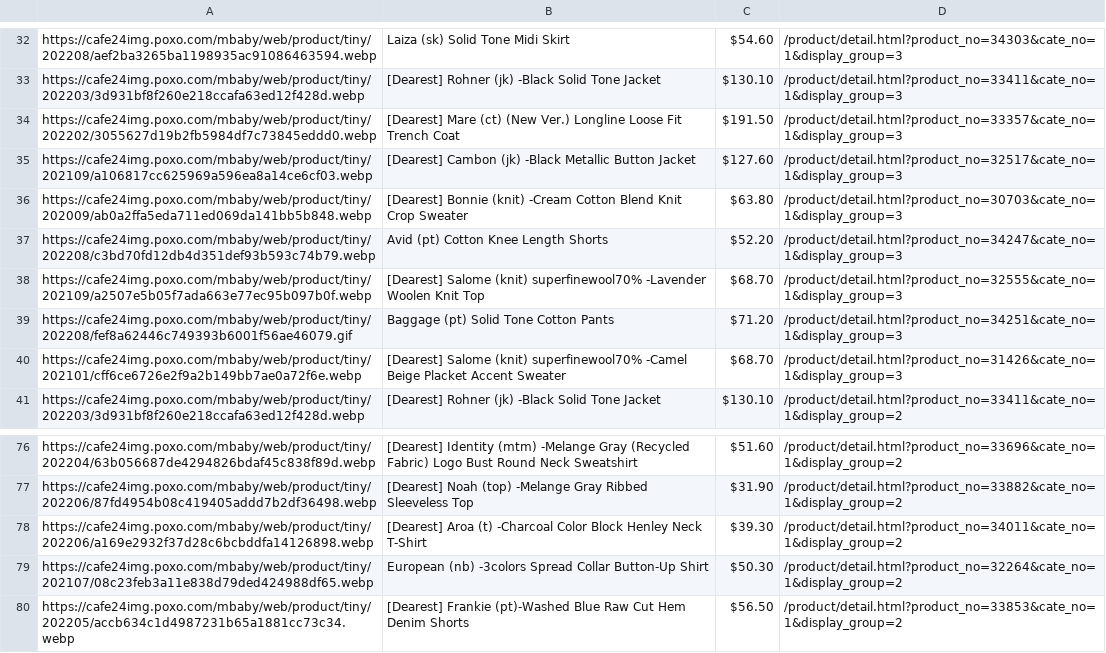
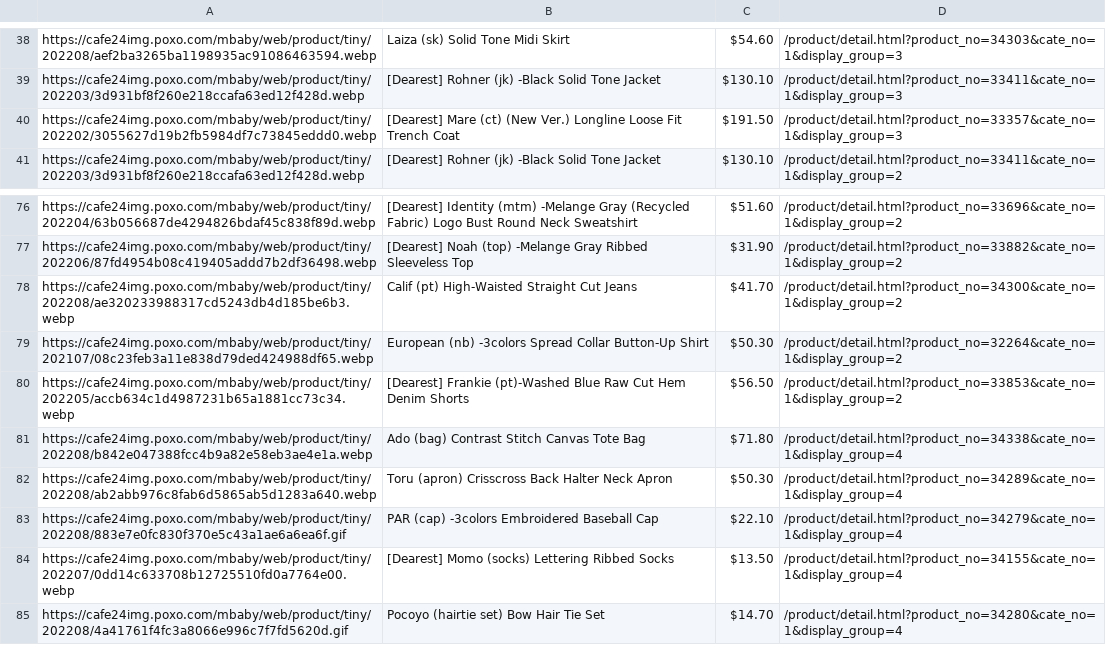
Before and after one commit to delitamakanda/scraper-kr-fashion-shops, a CSV file: core/output.csv, drawn as a sheet; only a part is shown, gaps mark what is left out; the shorter side is filled out with more unchanged rows; removed rows and columns are numbered as before the commit, all else as after; the diff covers the shown part only; the diff names each change by its address in the sheet, - before the commit and + after, or states it on an @@ line.

Commit message:
Latest data: Thu Sep  1 00:04:33 UTC 2022

```diff
--- a/core/output.csv
+++ b/core/output.csv
-row 35: https://cafe24img.poxo.com/mbaby/web/product/tiny/202109/a106817cc625969a596ea8a14ce6cf03.webp | [Dearest] Cambon (jk) -Black Metallic Button Jacket | $127.60 | /product/detail.html?product_no=32517&cate_no=1&display_group=3
-row 36: https://cafe24img.poxo.com/mbaby/web/product/tiny/202009/ab0a2ffa5eda711ed069da141bb5b848.webp | [Dearest] Bonnie (knit) -Cream Cotton Blend Knit Crop Sweater | $63.80 | /product/detail.html?product_no=30703&cate_no=1&display_group=3
-row 37: https://cafe24img.poxo.com/mbaby/web/product/tiny/202208/c3bd70fd12db4d351def93b593c74b79.webp | Avid (pt) Cotton Knee Length Shorts | $52.20 | /product/detail.html?product_no=34247&cate_no=1&display_group=3
-row 38: https://cafe24img.poxo.com/mbaby/web/product/tiny/202109/a2507e5b05f7ada663e77ec95b097b0f.webp | [Dearest] Salome (knit) superfinewool70% -Lavender Woolen Knit Top | $68.70 | /product/detail.html?product_no=32555&cate_no=1&display_group=3
-row 39: https://cafe24img.poxo.com/mbaby/web/product/tiny/202208/fef8a62446c749393b6001f56ae46079.gif | Baggage (pt) Solid Tone Cotton Pants | $71.20 | /product/detail.html?product_no=34251&cate_no=1&display_group=3
-row 40: https://cafe24img.poxo.com/mbaby/web/product/tiny/202101/cff6ce6726e2f9a2b149bb7ae0a72f6e.webp | [Dearest] Salome (knit) superfinewool70% -Camel Beige Placket Accent Sweater | $68.70 | /product/detail.html?product_no=31426&cate_no=1&display_group=3
-row 78: https://cafe24img.poxo.com/mbaby/web/product/tiny/202206/a169e2932f37d28c6bcbddfa14126898.webp | [Dearest] Aroa (t) -Charcoal Color Block Henley Neck T-Shirt | $39.30 | /product/detail.html?product_no=34011&cate_no=1&display_group=2
+row 78: https://cafe24img.poxo.com/mbaby/web/product/tiny/202208/ae320233988317cd5243db4d185be6b3.webp | Calif (pt) High-Waisted Straight Cut Jeans | $41.70 | /product/detail.html?product_no=34300&cate_no=1&display_group=2
```
Also changed, not shown: 6 added rows, 9 moved rows and 5 edited cells elsewhere in this file.
